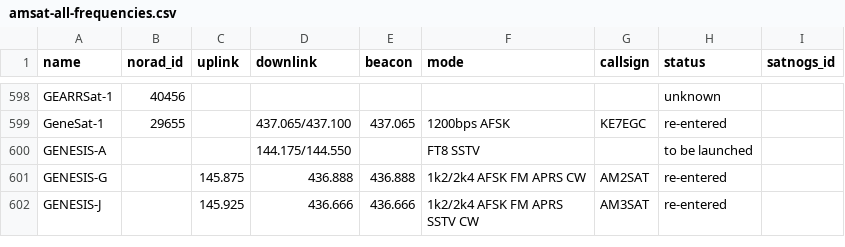
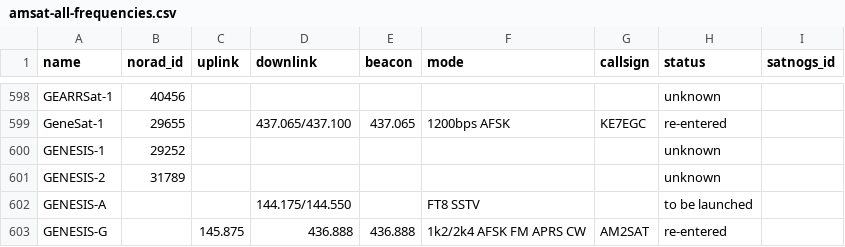
Before and after one commit to Sibizwan5/amateur-satellite-database, a CSV file: data/amsat-all-frequencies.csv, drawn as a sheet; only a part is shown, gaps mark what is left out; the shorter side is filled out with more unchanged rows; the diff names each change by its address in the sheet, - before the commit and + after, or states it on an @@ line.

```diff
--- a/data/amsat-all-frequencies.csv
+++ b/data/amsat-all-frequencies.csv
+row 600: GENESIS-1 | 29252 |  |  |  |  |  | unknown
+row 601: GENESIS-2 | 31789 |  |  |  |  |  | unknown
```
Also changed, not shown: 1 other file.
